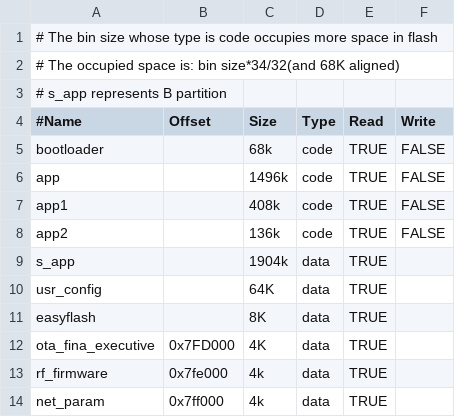
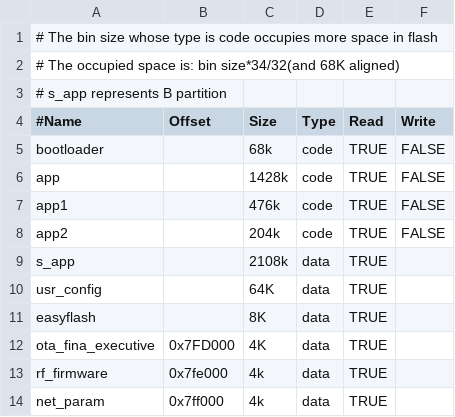
Before and after one commit to bekencorp/bk_avdk, a CSV file: projects/customization/config_ab/config/bk7258/bk7258_partitions.csv, drawn as a sheet.

Commit message:
[CI] [52750]  <platform> <feat> Optimize the partiton for A/B partition

```diff
--- a/projects/customization/config_ab/config/bk7258/bk7258_partitions.csv
+++ b/projects/customization/config_ab/config/bk7258/bk7258_partitions.csv
@@ -5,6 +5,6 @@
 bootloader,,68k,code,TRUE,FALSE
-app,,1496k,code,TRUE,FALSE
-app1,,408k,code,TRUE,FALSE
-app2,,136k,code,TRUE,FALSE
-s_app,,1904k,data,TRUE,
+app,,1428k,code,TRUE,FALSE
+app1,,476k,code,TRUE,FALSE
+app2,,204k,code,TRUE,FALSE
+s_app,,2108k,data,TRUE,
 usr_config,,64K,data,TRUE,
```
